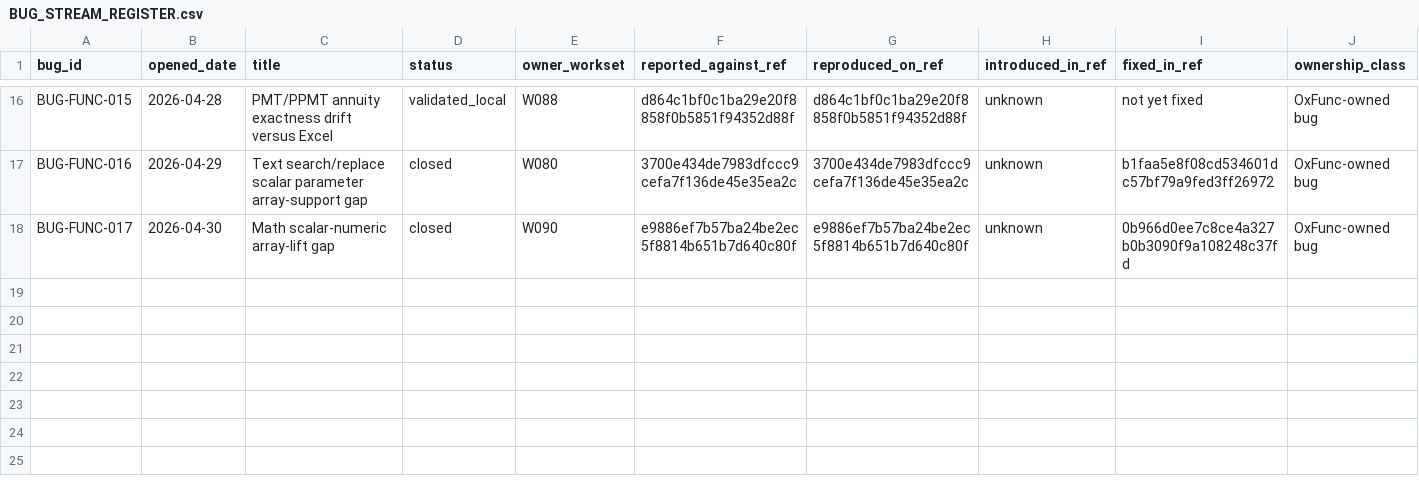
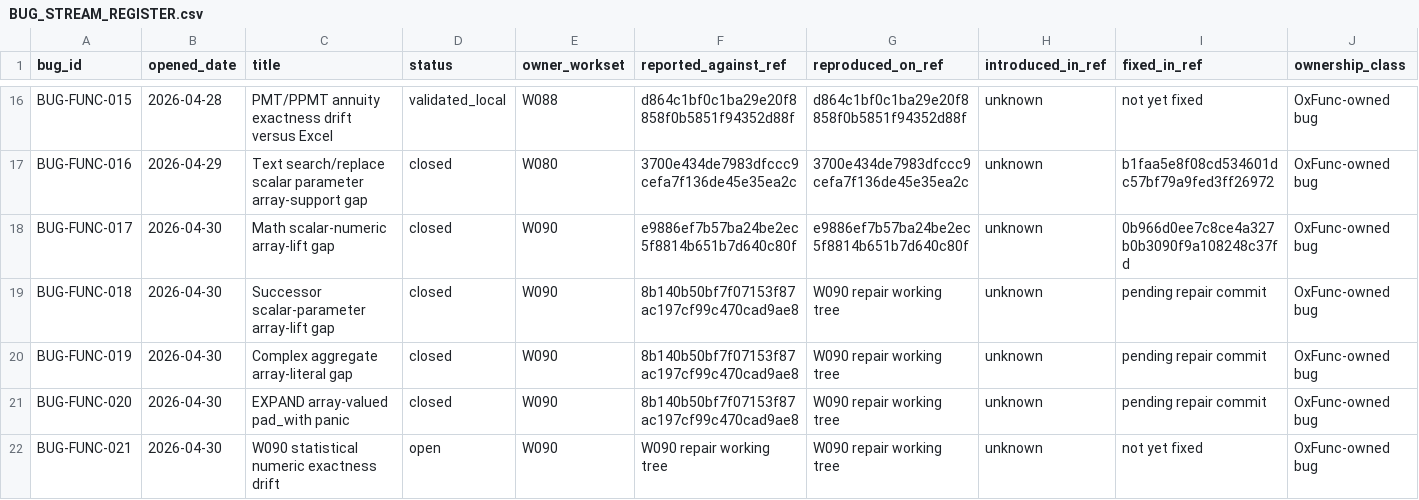
Before and after one commit to DnaCalc/OxFunc, a CSV file: docs/bugs/BUG_STREAM_REGISTER.csv, drawn as a sheet; only a part is shown, gaps mark what is left out; rows hold the shown columns only; the diff names each change by its address in the sheet, - before the commit and + after, or states it on an @@ line.

Commit message:
Fix W090 successor array support bugs

```diff
--- a/docs/bugs/BUG_STREAM_REGISTER.csv
+++ b/docs/bugs/BUG_STREAM_REGISTER.csv
+row 19: BUG-FUNC-018 | 2026-04-30 | Successor scalar-parameter array-lift gap | closed | W090 | 8b140b50bf7f07153f87ac197cf99c470cad9ae8 | W090 repair working tree | unknown | pending repair commit | OxFunc-owned bug
+row 20: BUG-FUNC-019 | 2026-04-30 | Complex aggregate array-literal gap | closed | W090 | 8b140b50bf7f07153f87ac197cf99c470cad9ae8 | W090 repair working tree | unknown | pending repair commit | OxFunc-owned bug
+row 21: BUG-FUNC-020 | 2026-04-30 | EXPAND array-valued pad_with panic | closed | W090 | 8b140b50bf7f07153f87ac197cf99c470cad9ae8 | W090 repair working tree | unknown | pending repair commit | OxFunc-owned bug
+row 22: BUG-FUNC-021 | 2026-04-30 | W090 statistical numeric exactness drift | open | W090 | W090 repair working tree | W090 repair working tree | unknown | not yet fixed | OxFunc-owned bug
```
Also changed, not shown: docs/function-lane/W51_INTERESTING_POST_FREEZE_LOCAL_WORK.csv, 12 other files.
